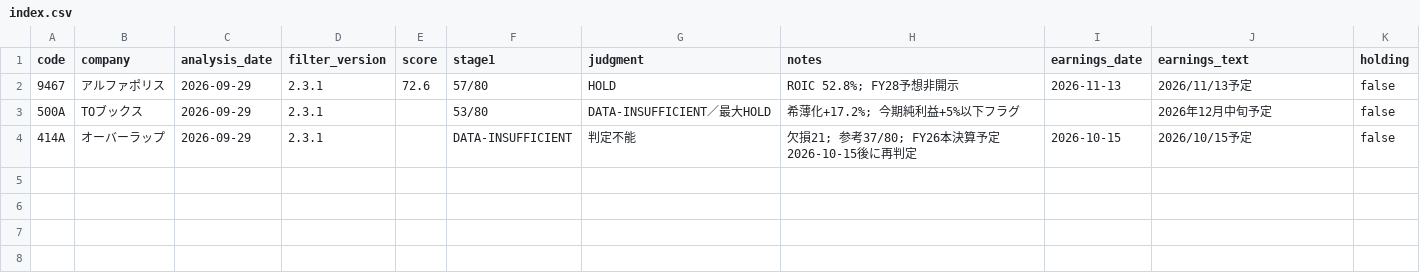
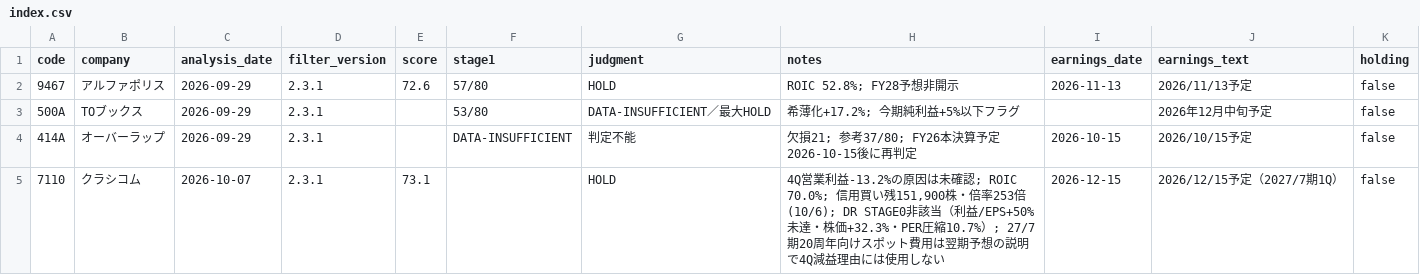
Before and after one commit to shinbaba777-prog/main-filter-results, a CSV file: index.csv, drawn as a sheet.

Commit message:
Add 7110 クラシコム 2.3.1 result: 73.1 HOLD

```diff
--- a/index.csv
+++ b/index.csv
@@ -4 +4,2 @@ code,company,analysis_date,filter_version,score,stage1,judgment,notes,earnings_d
 414A,オーバーラップ,2026-09-29,2.3.1,,DATA-INSUFFICIENT,判定不能,"欠損21; 参考37/80; FY26本決算予定2026-10-15後に再判定",2026-10-15,2026/10/15予定,false
+7110,クラシコム,2026-10-07,2.3.1,73.1,,HOLD,"4Q営業利益-13.2%の原因は未確認; ROIC 70.0%; 信用買い残151,900株・倍率253倍(10/6); DR STAGE0非該当（利益/EPS+50%未達・株価+32.3%・PER圧縮10.7%）; 27/7期20周年向けスポット費用は翌期予想の説明で4Q減益理由には使用しない",2026-12-15,2026/12/15予定（2027/7期1Q）,false
```
